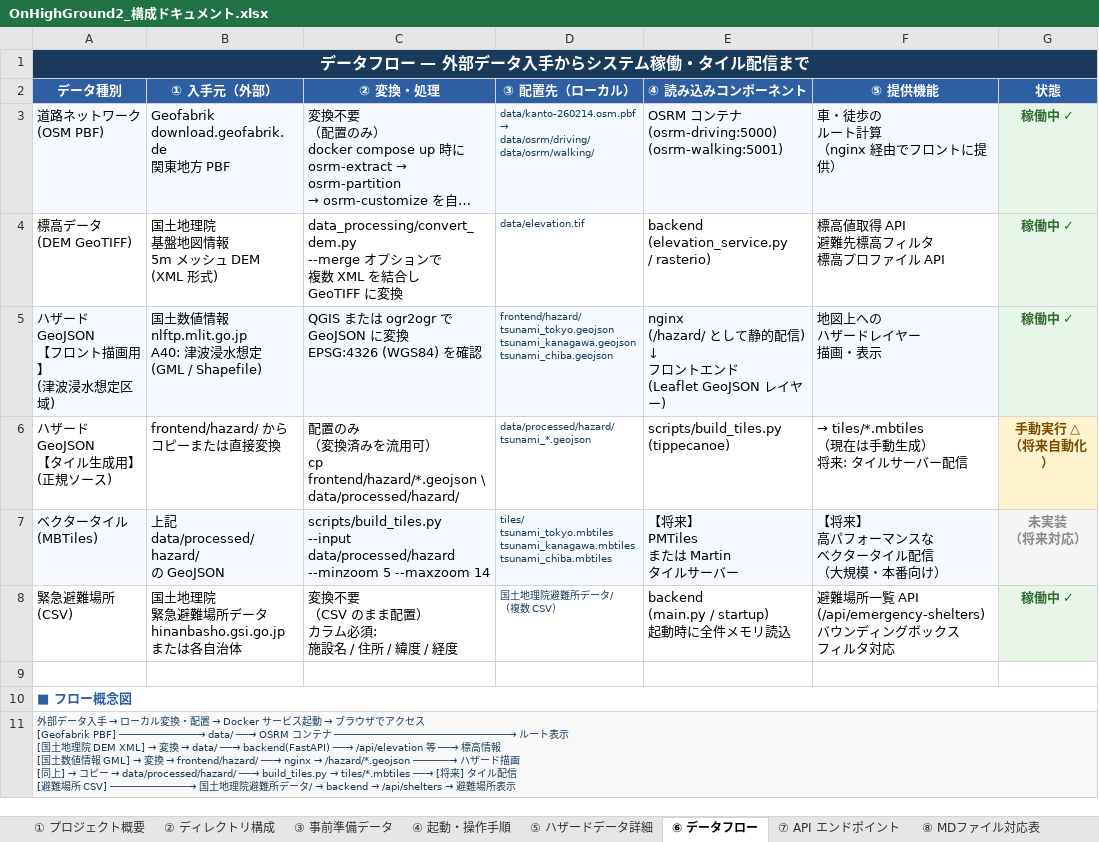
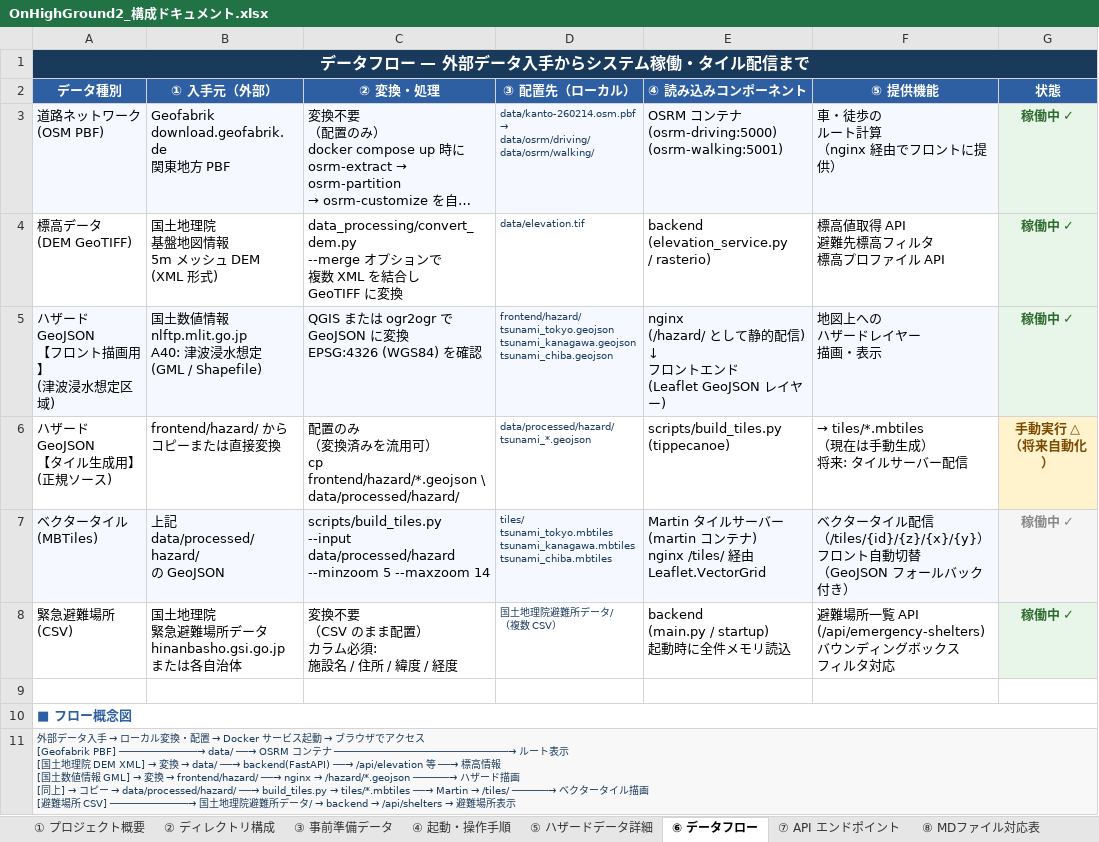
Before and after one commit to brokendish/OnHighGround2, an Excel workbook: OnHighGround2_構成ドキュメント.xlsx, sheet ⑥ データフロー, drawn as a sheet; long unchanged cells end in …; values as stored, in another font and other column widths than the file's, no borders; ↵ is a line break in a cell; the diff names each change by its address in the sheet, - before the commit and + after, or states it on an @@ line.

```diff
--- a/OnHighGround2_構成ドキュメント.xlsx (sheet ⑥ データフロー)
+++ b/OnHighGround2_構成ドキュメント.xlsx (sheet ⑥ データフロー)
-E7 (④ 読み込みコンポーネント): 【将来】 ↵ PMTiles ↵ または Martin ↵ タイルサーバー
+E7 (④ 読み込みコンポーネント): Martin タイルサーバー ↵ (martin コンテナ) ↵ nginx /tiles/ 経由 ↵ Leaflet.VectorGrid
-F7 (⑤ 提供機能): 【将来】 ↵ 高パフォーマンスな ↵ ベクタータイル配信 ↵ （大規模・本番向け）
+F7 (⑤ 提供機能): ベクタータイル配信 ↵ （/tiles/{id}/{z}/{x}/{y}） ↵ フロント自動切替 ↵ （GeoJSON フォールバック付き）
-G7 (状態): 未実装 ↵ （将来対応）
+G7 (状態): 稼働中 ✓
@@ A11 (データ種別): …tiles/*.mbtiles ──→ [将来] タイル配信 ↵ [… → …tiles/*.mbtiles ──→ Martin → /tiles/ ──────→ ベクタータイル描画 ↵ [… @@
```
Also changed, not shown: sheet ① プロジェクト概要, sheet ④ 起動・操作手順, sheet ③ 事前準備データ, sheet ⑤ ハザードデータ詳細, sheet ② ディレクトリ構成.
